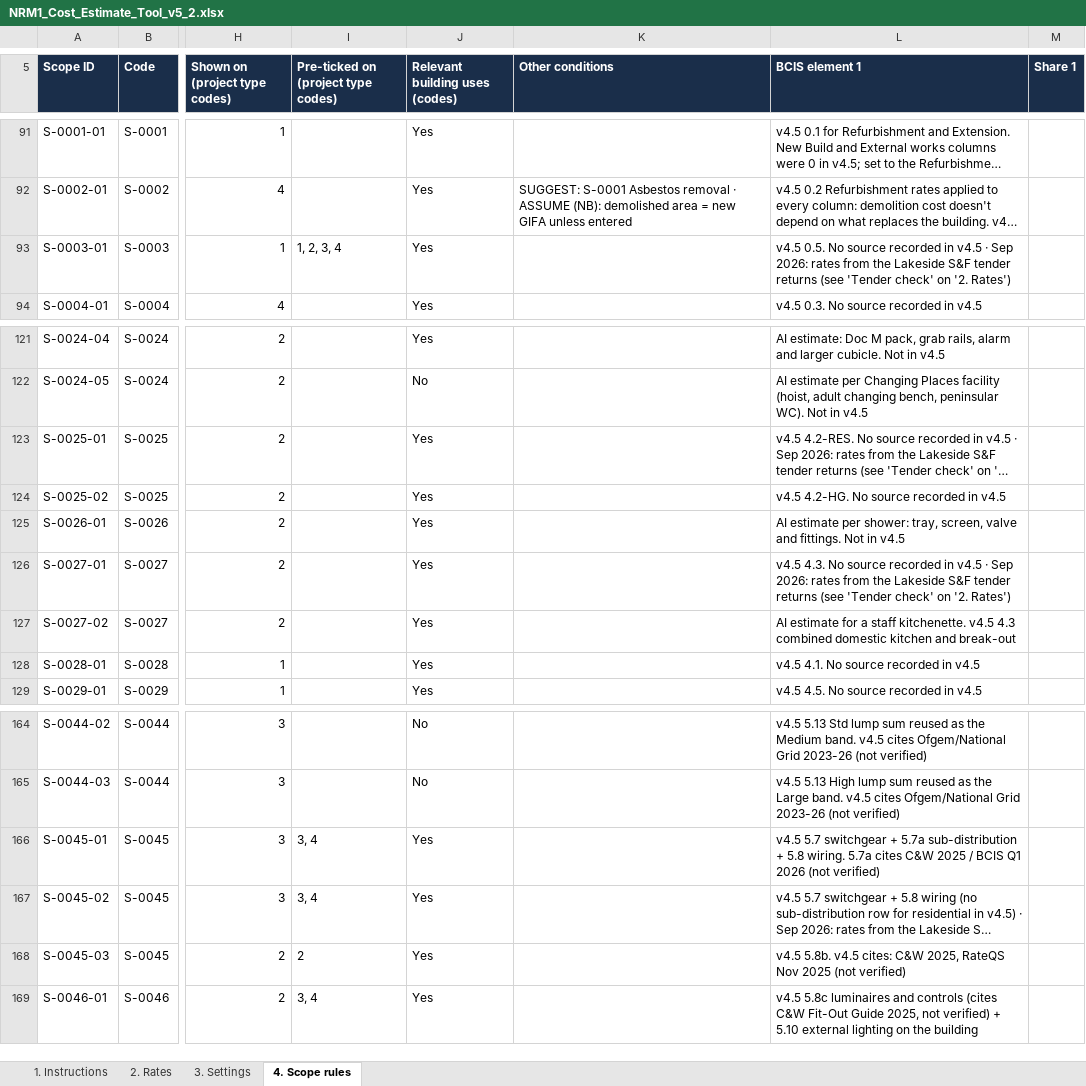
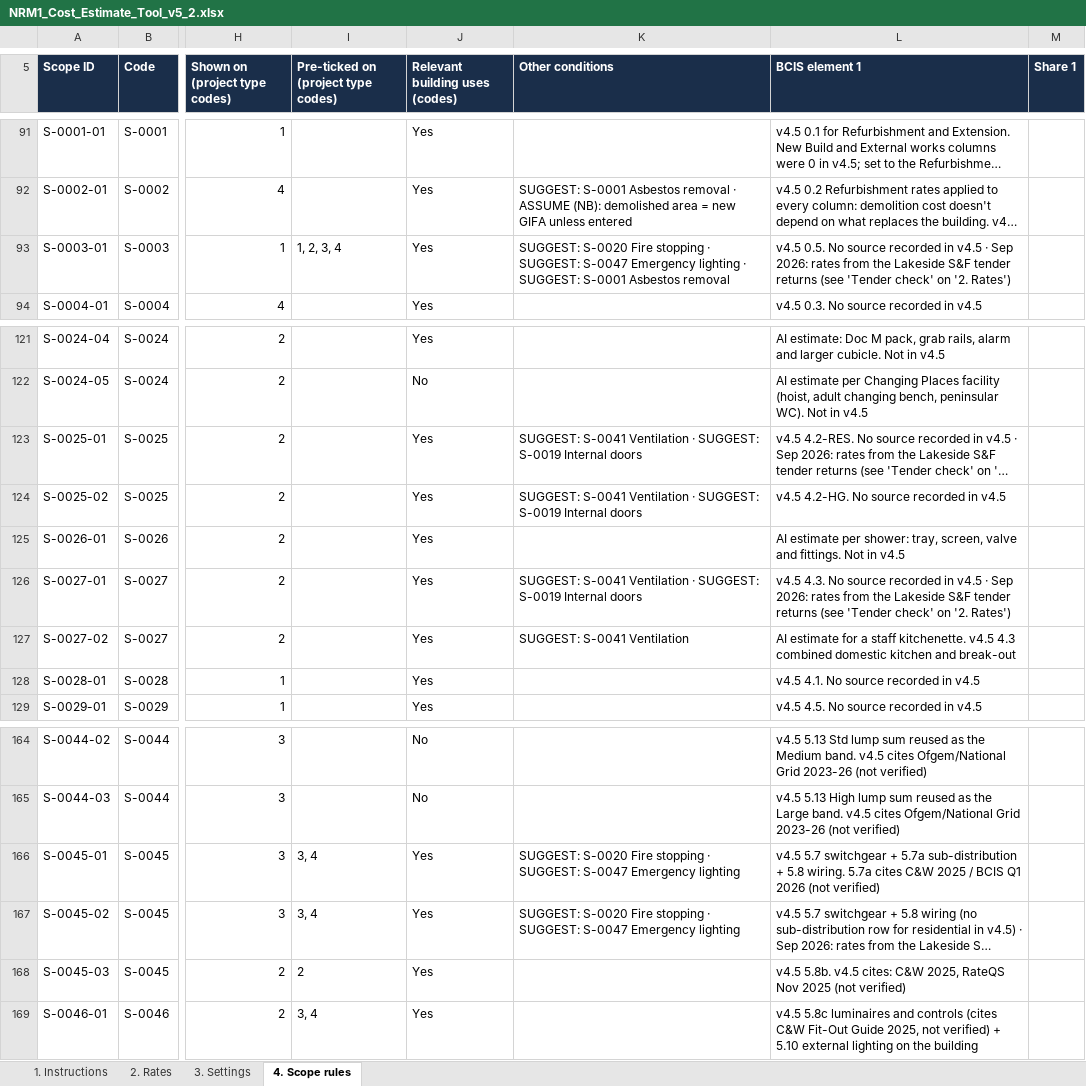
Before and after one commit to MNKayali/estates-ai-tool, an Excel workbook: NRM1_Cost_Estimate_Tool_v5_2.xlsx, sheet 4. Scope rules, drawn as a sheet; only a part is shown, gaps mark what is left out; long unchanged cells end in …; values as stored, in another font and other column widths than the file's, no borders; the diff names each change by its address in the sheet, - before the commit and + after, or states it on an @@ line.

```diff
--- a/NRM1_Cost_Estimate_Tool_v5_2.xlsx (sheet 4. Scope rules)
+++ b/NRM1_Cost_Estimate_Tool_v5_2.xlsx (sheet 4. Scope rules)
-K93 (Other conditions): (empty)
+K93 (Other conditions): SUGGEST: S-0020 Fire stopping · SUGGEST: S-0047 Emergency lighting · SUGGEST: S-0001 Asbestos removal
-K123:K124 (Other conditions): (empty)
+K123:K124 (Other conditions): SUGGEST: S-0041 Ventilation · SUGGEST: S-0019 Internal doors
-K126 (Other conditions): (empty)
+K126 (Other conditions): SUGGEST: S-0041 Ventilation · SUGGEST: S-0019 Internal doors
-K127 (Other conditions): (empty)
+K127 (Other conditions): SUGGEST: S-0041 Ventilation
-K166:K167 (Other conditions): (empty)
+K166:K167 (Other conditions): SUGGEST: S-0020 Fire stopping · SUGGEST: S-0047 Emergency lighting
```
Also changed, not shown: sheet 3. Settings, sheet 1. Instructions, 5 other files.
